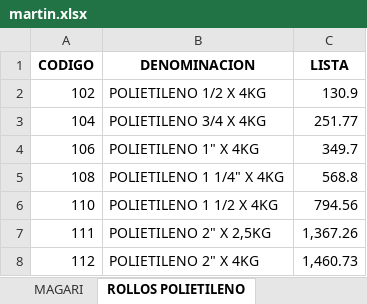
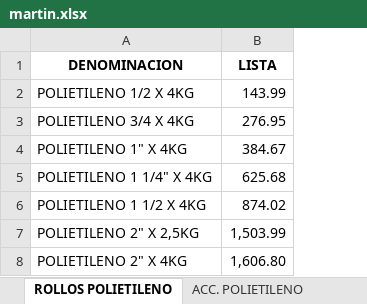
Before and after one commit to jerojimenez17/sanitarios-backend, an Excel workbook: excel-files/martin.xlsx, sheet ROLLOS POLIETILENO, drawn as a sheet; values as stored, in another font and other column widths than the file's, no borders; removed rows and columns are numbered as before the commit, all else as after; the diff names each change by its address in the sheet, - before the commit and + after, or states it on an @@ line.

```diff
--- a/excel-files/martin.xlsx (sheet ROLLOS POLIETILENO)
+++ b/excel-files/martin.xlsx (sheet ROLLOS POLIETILENO)
-sheet tab: MAGARI
+sheet tab: ACC. POLIETILENO
-column A (CODIGO), rows 2-8: 102 | 104 | 106 | 108 | 110 | 111 | 112
-B2 (LISTA): 130.9
+B2 (LISTA): 143.99
-B3 (LISTA): 251.77
+B3 (LISTA): 276.95
-B4 (LISTA): 349.7
+B4 (LISTA): 384.67
-B5 (LISTA): 568.8
+B5 (LISTA): 625.68
-B6 (LISTA): 794.56
+B6 (LISTA): 874.02
-B7 (LISTA): 1,367.26
+B7 (LISTA): 1,503.99
-B8 (LISTA): 1,460.73
+B8 (LISTA): 1,606.80
```
Also changed, not shown: sheet PVC TUBOS, sheet FUSIOGAS, sheet TUBOFUSION, sheet AWADUCT, sheet FERRUM, sheet REY-SIFONES-SELLADORES, 5 more sheets, other sheet tabs.
